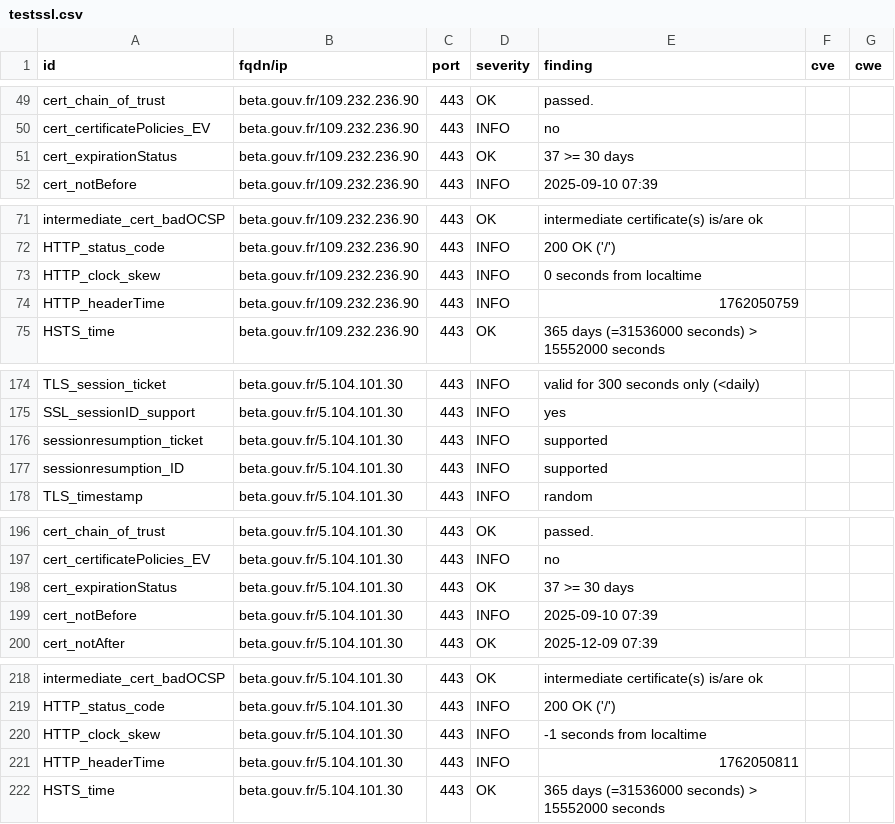
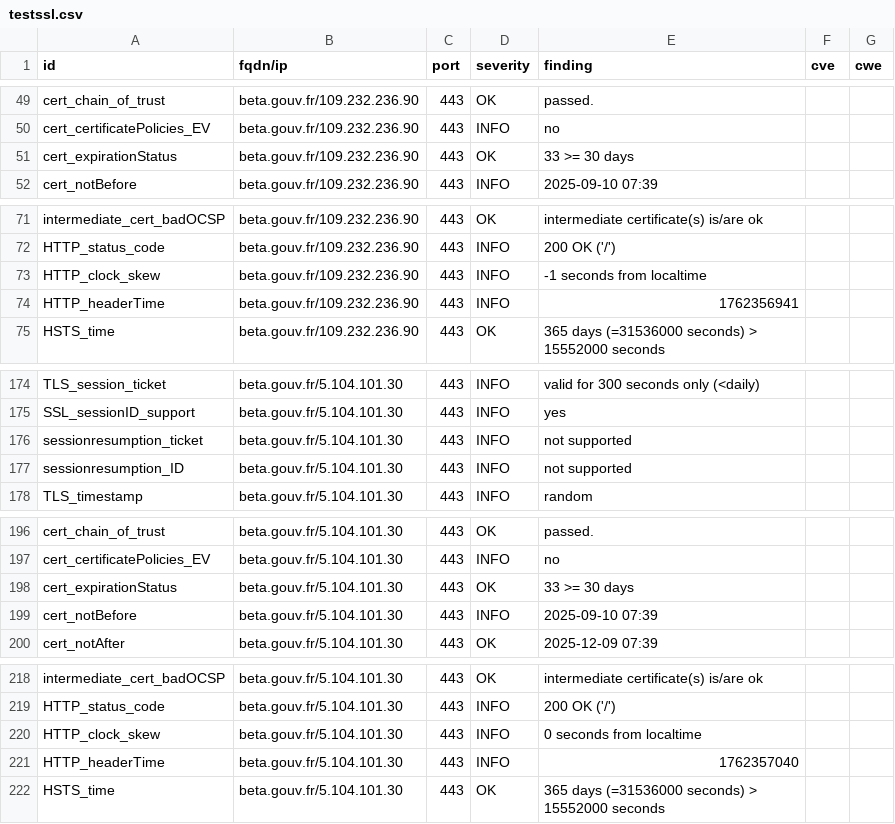
Before and after one commit to incubateur-agriculture/dashlord, a CSV file: results/aHR0cHM6Ly9iZXRhLmdvdXYuZnIvc3RhcnR1cHMvc2V2ZXMuaHRtbA==/testssl.csv, drawn as a sheet; only a part is shown, gaps mark what is left out.

```diff
--- a/results/aHR0cHM6Ly9iZXRhLmdvdXYuZnIvc3RhcnR1cHMvc2V2ZXMuaHRtbA==/testssl.csv
+++ b/results/aHR0cHM6Ly9iZXRhLmdvdXYuZnIvc3RhcnR1cHMvc2V2ZXMuaHRtbA==/testssl.csv
@@ -50,3 +50,3 @@
 "cert_certificatePolicies_EV","beta.gouv.fr/109.232.236.90","443","INFO","no","",""
-"cert_expirationStatus","beta.gouv.fr/109.232.236.90","443","OK","37 >= 30 days","",""
+"cert_expirationStatus","beta.gouv.fr/109.232.236.90","443","OK","33 >= 30 days","",""
 "cert_notBefore","beta.gouv.fr/109.232.236.90","443","INFO","2025-09-10 07:39","",""
@@ -72,4 +72,4 @@
 "HTTP_status_code","beta.gouv.fr/109.232.236.90","443","INFO","200 OK ('/')","",""
-"HTTP_clock_skew","beta.gouv.fr/109.232.236.90","443","INFO","0 seconds from localtime","",""
-"HTTP_headerTime","beta.gouv.fr/109.232.236.90","443","INFO","1762050759","",""
+"HTTP_clock_skew","beta.gouv.fr/109.232.236.90","443","INFO","-1 seconds from localtime","",""
+"HTTP_headerTime","beta.gouv.fr/109.232.236.90","443","INFO","1762356941","",""
 "HSTS_time","beta.gouv.fr/109.232.236.90","443","OK","365 days (=31536000 seconds) > 15552000 seconds","",""
@@ -175,4 +175,4 @@
 "SSL_sessionID_support","beta.gouv.fr/5.104.101.30","443","INFO","yes","",""
-"sessionresumption_ticket","beta.gouv.fr/5.104.101.30","443","INFO","supported","",""
-"sessionresumption_ID","beta.gouv.fr/5.104.101.30","443","INFO","supported","",""
+"sessionresumption_ticket","beta.gouv.fr/5.104.101.30","443","INFO","not supported","",""
+"sessionresumption_ID","beta.gouv.fr/5.104.101.30","443","INFO","not supported","",""
 "TLS_timestamp","beta.gouv.fr/5.104.101.30","443","INFO","random","",""
@@ -197,3 +197,3 @@
 "cert_certificatePolicies_EV","beta.gouv.fr/5.104.101.30","443","INFO","no","",""
-"cert_expirationStatus","beta.gouv.fr/5.104.101.30","443","OK","37 >= 30 days","",""
+"cert_expirationStatus","beta.gouv.fr/5.104.101.30","443","OK","33 >= 30 days","",""
 "cert_notBefore","beta.gouv.fr/5.104.101.30","443","INFO","2025-09-10 07:39","",""
@@ -219,4 +219,4 @@
 "HTTP_status_code","beta.gouv.fr/5.104.101.30","443","INFO","200 OK ('/')","",""
-"HTTP_clock_skew","beta.gouv.fr/5.104.101.30","443","INFO","-1 seconds from localtime","",""
-"HTTP_headerTime","beta.gouv.fr/5.104.101.30","443","INFO","1762050811","",""
+"HTTP_clock_skew","beta.gouv.fr/5.104.101.30","443","INFO","0 seconds from localtime","",""
+"HTTP_headerTime","beta.gouv.fr/5.104.101.30","443","INFO","1762357040","",""
 "HSTS_time","beta.gouv.fr/5.104.101.30","443","OK","365 days (=31536000 seconds) > 15552000 seconds","",""
```
Also changed, not shown: 16 other files.
